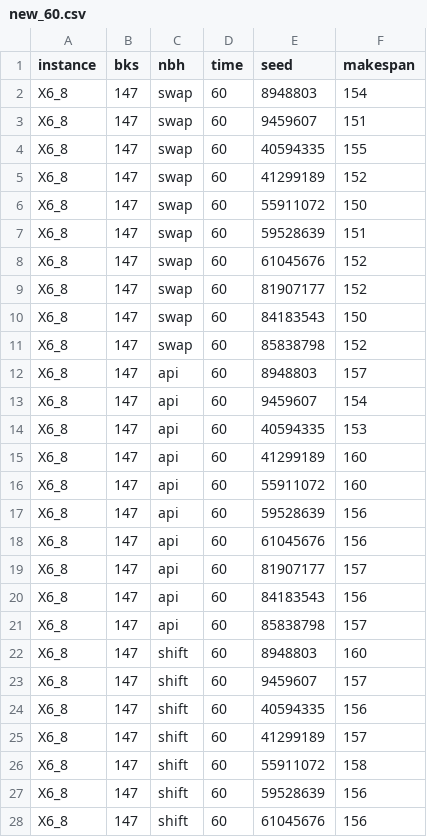
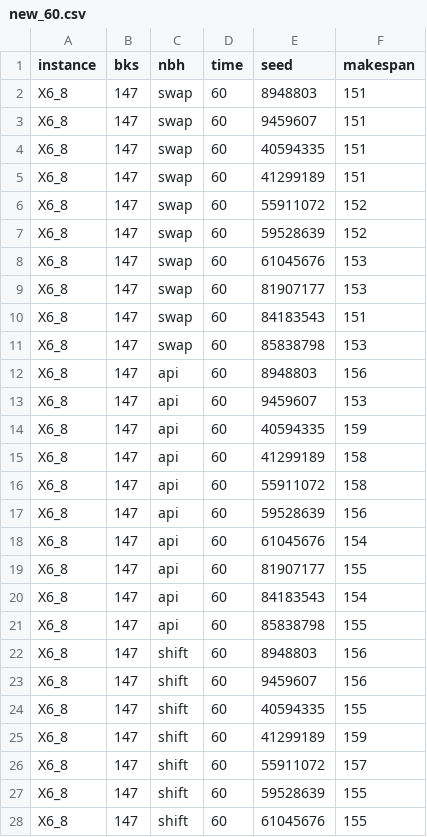
Before and after one commit to mbenahmed1/ScheduleMe, a CSV file: etc/phase2_results/new_60.csv, drawn as a sheet; only a part is shown; the diff covers the shown part only.

Commit message:
eval finished

```diff
--- a/etc/phase2_results/new_60.csv
+++ b/etc/phase2_results/new_60.csv
@@ -1,28 +1,28 @@
 instance,bks,nbh,time,seed,makespan
-X6_8,147,swap,60,8948803,154
+X6_8,147,swap,60,8948803,151
 X6_8,147,swap,60,9459607,151
-X6_8,147,swap,60,40594335,155
-X6_8,147,swap,60,41299189,152
-X6_8,147,swap,60,55911072,150
-X6_8,147,swap,60,59528639,151
-X6_8,147,swap,60,61045676,152
-X6_8,147,swap,60,81907177,152
-X6_8,147,swap,60,84183543,150
-X6_8,147,swap,60,85838798,152
-X6_8,147,api,60,8948803,157
-X6_8,147,api,60,9459607,154
-X6_8,147,api,60,40594335,153
-X6_8,147,api,60,41299189,160
-X6_8,147,api,60,55911072,160
+X6_8,147,swap,60,40594335,151
+X6_8,147,swap,60,41299189,151
+X6_8,147,swap,60,55911072,152
+X6_8,147,swap,60,59528639,152
+X6_8,147,swap,60,61045676,153
+X6_8,147,swap,60,81907177,153
+X6_8,147,swap,60,84183543,151
+X6_8,147,swap,60,85838798,153
+X6_8,147,api,60,8948803,156
+X6_8,147,api,60,9459607,153
+X6_8,147,api,60,40594335,159
+X6_8,147,api,60,41299189,158
+X6_8,147,api,60,55911072,158
 X6_8,147,api,60,59528639,156
-X6_8,147,api,60,61045676,156
-X6_8,147,api,60,81907177,157
-X6_8,147,api,60,84183543,156
-X6_8,147,api,60,85838798,157
-X6_8,147,shift,60,8948803,160
-X6_8,147,shift,60,9459607,157
-X6_8,147,shift,60,40594335,156
-X6_8,147,shift,60,41299189,157
-X6_8,147,shift,60,55911072,158
-X6_8,147,shift,60,59528639,156
-X6_8,147,shift,60,61045676,156
+X6_8,147,api,60,61045676,154
+X6_8,147,api,60,81907177,155
+X6_8,147,api,60,84183543,154
+X6_8,147,api,60,85838798,155
+X6_8,147,shift,60,8948803,156
+X6_8,147,shift,60,9459607,156
+X6_8,147,shift,60,40594335,155
+X6_8,147,shift,60,41299189,159
+X6_8,147,shift,60,55911072,157
+X6_8,147,shift,60,59528639,155
+X6_8,147,shift,60,61045676,155
```
Also changed, not shown: 119 edited cells elsewhere in this file.
